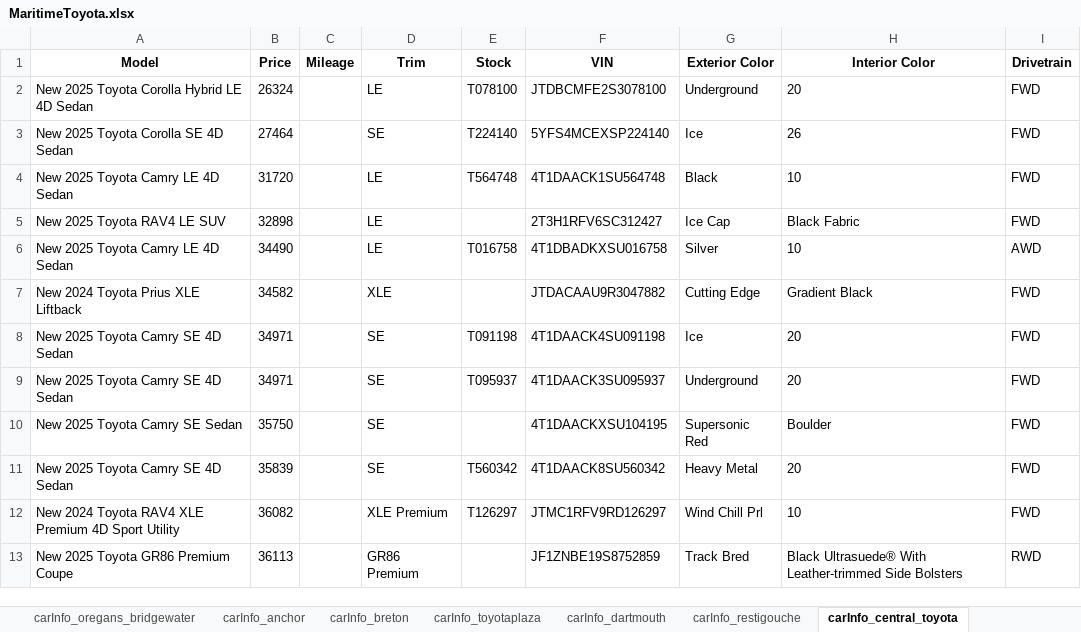
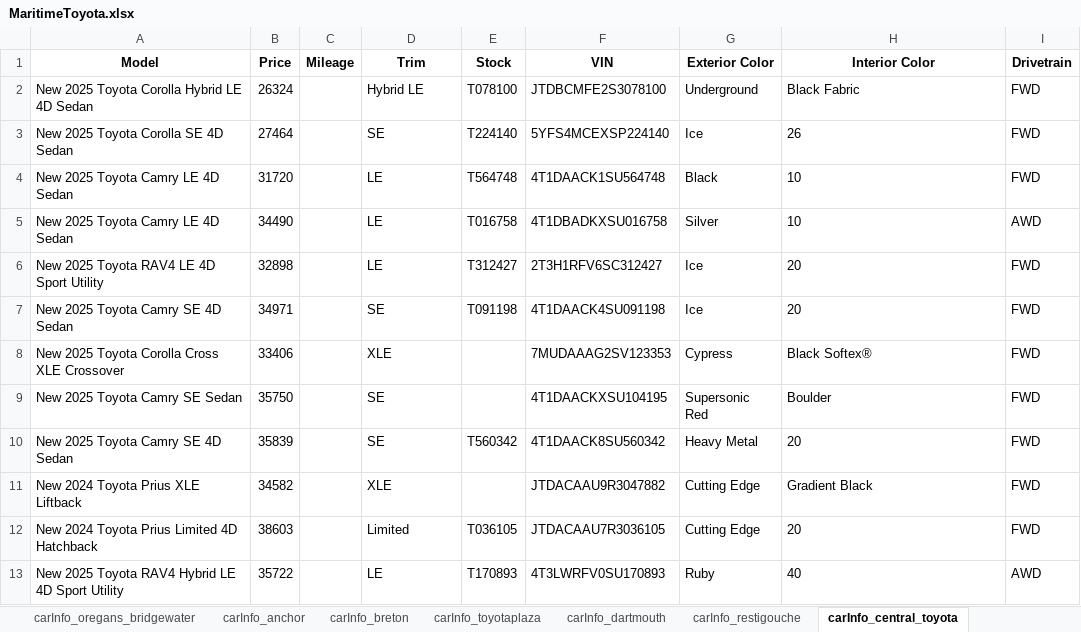
Before and after one commit to gitony0101/X4DS, an Excel workbook: Projects/scrapping_py/MaritimeToyota.xlsx, sheet carInfo_central_toyota, drawn as a sheet; values as stored, in another font and other column widths than the file's, no borders; removed rows and columns are numbered as before the commit, all else as after; the diff names each change by its address in the sheet, - before the commit and + after, or states it on an @@ line.

```diff
--- a/Projects/scrapping_py/MaritimeToyota.xlsx (sheet carInfo_central_toyota)
+++ b/Projects/scrapping_py/MaritimeToyota.xlsx (sheet carInfo_central_toyota)
-D2 (Trim): LE
+D2 (Trim): Hybrid LE
-H2 (Interior Color): 20
+H2 (Interior Color): Black Fabric
-row 5: New 2025 Toyota RAV4 LE SUV | 32898 |  | LE |  | 2T3H1RFV6SC312427 | Ice Cap | Black Fabric | FWD
+row 6: New 2025 Toyota RAV4 LE 4D Sport Utility | 32898 |  | LE | T312427 | 2T3H1RFV6SC312427 | Ice | 20 | FWD
-row 9: New 2025 Toyota Camry SE 4D Sedan | 34971 |  | SE | T095937 | 4T1DAACK3SU095937 | Underground | 20 | FWD
+row 8: New 2025 Toyota Corolla Cross XLE Crossover | 33406 |  | XLE |  | 7MUDAAAG2SV123353 | Cypress | Black Softex® | FWD
-row 12: New 2024 Toyota RAV4 XLE Premium 4D Sport Utility | 36082 |  | XLE Premium | T126297 | JTMC1RFV9RD126297 | Wind Chill Prl | 10 | FWD
-row 13: New 2025 Toyota GR86 Premium Coupe | 36113 |  | GR86 Premium |  | JF1ZNBE19S8752859 | Track Bred | Black Ultrasuede® With Leather-trimmed Side Bolsters | RWD
@@ row 7 moved to row 11: New 2024 Toyota Prius XLE Liftback @@
+row 12: New 2024 Toyota Prius Limited 4D Hatchback | 38603 |  | Limited | T036105 | JTDACAAU7R3036105 | Cutting Edge | 20 | FWD
+row 13: New 2025 Toyota RAV4 Hybrid LE 4D Sport Utility | 35722 |  | LE | T170893 | 4T3LWRFV0SU170893 | Ruby | 40 | AWD
```
Also changed, not shown: sheet data_part_1, sheet carInfo_restigouche, sheet carInfo_gander, sheet carInfo_edmundston, sheet carInfo_oregans_halifax_toyota, sheet carInfo_dartmouth, 9 more sheets, other sheet tabs, Projects/scrapping_js/lexus_maritime/Lexus_Inventory.xlsx, 1 other file.
